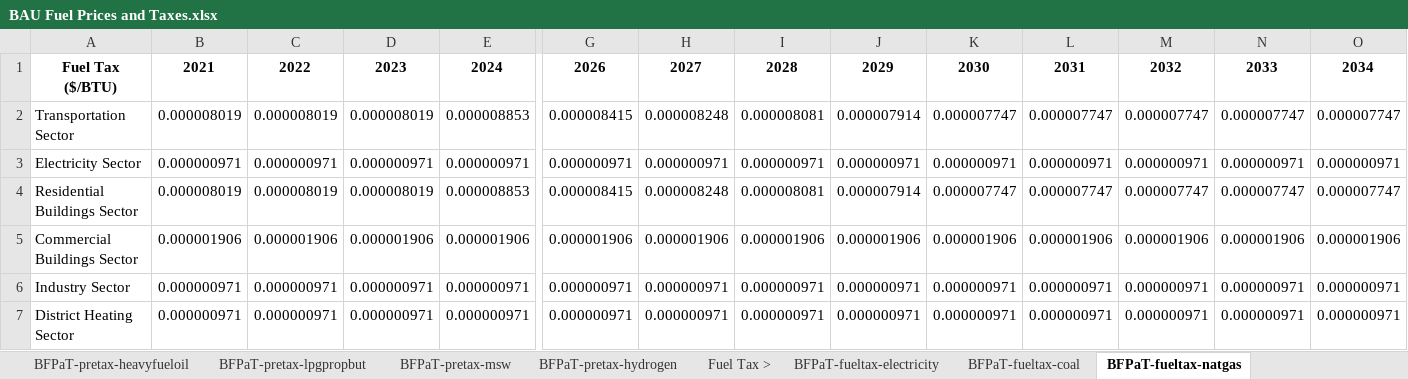
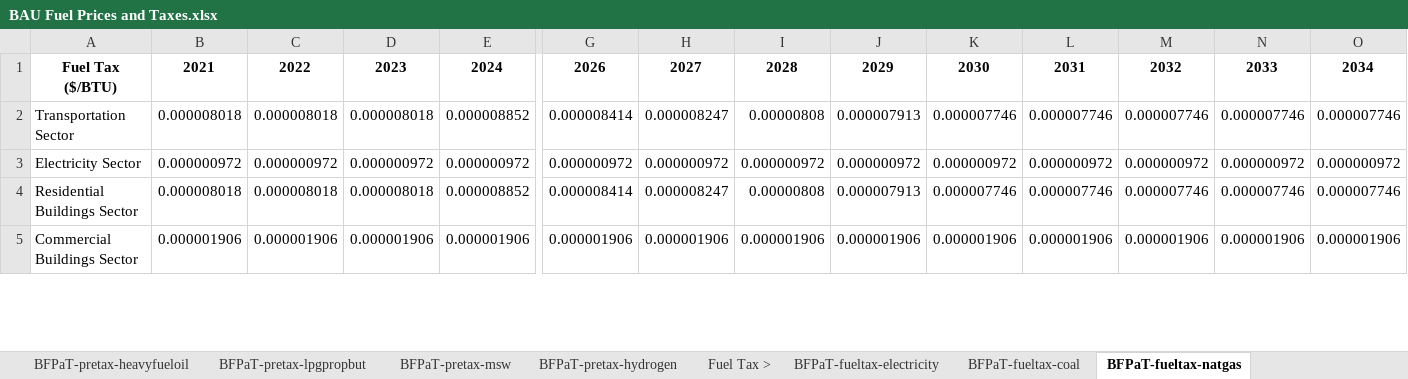
Before and after one commit to EnergyInnovation/eps-eu, an Excel workbook: InputData/fuels/BFPaT/BAU Fuel Prices and Taxes.xlsx, sheet BFPaT-fueltax-natgas, drawn as a sheet; only a part is shown, gaps mark what is left out; values as stored, in another font and other column widths than the file's, no borders; removed rows and columns are numbered as before the commit, all else as after; rows hold the shown columns only; the diff covers the shown part only; the diff names each change by its address in the sheet, - before the commit and + after, or states it on an @@ line.

Commit message:
Updated BFPaT

```diff
--- a/InputData/fuels/BFPaT/BAU Fuel Prices and Taxes.xlsx (sheet BFPaT-fueltax-natgas)
+++ b/InputData/fuels/BFPaT/BAU Fuel Prices and Taxes.xlsx (sheet BFPaT-fueltax-natgas)
-B2: 0.000008019
+B2: 0.000008018
-C2: 0.000008019
+C2: 0.000008018
-D2: 0.000008019
+D2: 0.000008018
-E2: 0.000008853
+E2: 0.000008852
-G2: 0.000008415
+G2: 0.000008414
-H2: 0.000008248
+H2: 0.000008247
-I2: 0.000008081
+I2: 0.00000808
-J2: 0.000007914
+J2: 0.000007913
-K2: 0.000007747
+K2: 0.000007746
-L2: 0.000007747
+L2: 0.000007746
-M2: 0.000007747
+M2: 0.000007746
-N2: 0.000007747
+N2: 0.000007746
-O2: 0.000007747
+O2: 0.000007746
-row 3: Electricity Sector | 0.000000971 | 0.000000971 | 0.000000971 | 0.000000971 | 0.000000971 | 0.000000971 | 0.000000971 | 0.000000971 | 0.000000971 | 0.000000971 | 0.000000971 | 0.000000971 | 0.000000971
+row 3: Electricity Sector | 0.000000972 | 0.000000972 | 0.000000972 | 0.000000972 | 0.000000972 | 0.000000972 | 0.000000972 | 0.000000972 | 0.000000972 | 0.000000972 | 0.000000972 | 0.000000972 | 0.000000972
-B4: 0.000008019
+B4: 0.000008018
-C4: 0.000008019
+C4: 0.000008018
-D4: 0.000008019
+D4: 0.000008018
-E4: 0.000008853
+E4: 0.000008852
-G4: 0.000008415
+G4: 0.000008414
-H4: 0.000008248
+H4: 0.000008247
-I4: 0.000008081
+I4: 0.00000808
-J4: 0.000007914
+J4: 0.000007913
-K4: 0.000007747
+K4: 0.000007746
-L4: 0.000007747
+L4: 0.000007746
-M4: 0.000007747
+M4: 0.000007746
-N4: 0.000007747
+N4: 0.000007746
-O4: 0.000007747
+O4: 0.000007746
-row 6: Industry Sector | 0.000000971 | 0.000000971 | 0.000000971 | 0.000000971 | 0.000000971 | 0.000000971 | 0.000000971 | 0.000000971 | 0.000000971 | 0.000000971 | 0.000000971 | 0.000000971 | 0.000000971
-row 7: District Heating Sector | 0.000000971 | 0.000000971 | 0.000000971 | 0.000000971 | 0.000000971 | 0.000000971 | 0.000000971 | 0.000000971 | 0.000000971 | 0.000000971 | 0.000000971 | 0.000000971 | 0.000000971
```
Also changed, not shown: 3 added rows, 1 removed row and 32 edited cells elsewhere in this sheet, sheet BFPaT-fueltax-petdies, sheet BFPaT-pretax-electricity, sheet BFPaT-pretax-heat, sheet BFPaT-pretax-natgas, sheet BFPaT-fueltax-electricity, sheet BFPaT-pretax-petdies, 13 more sheets, 20 other files.
